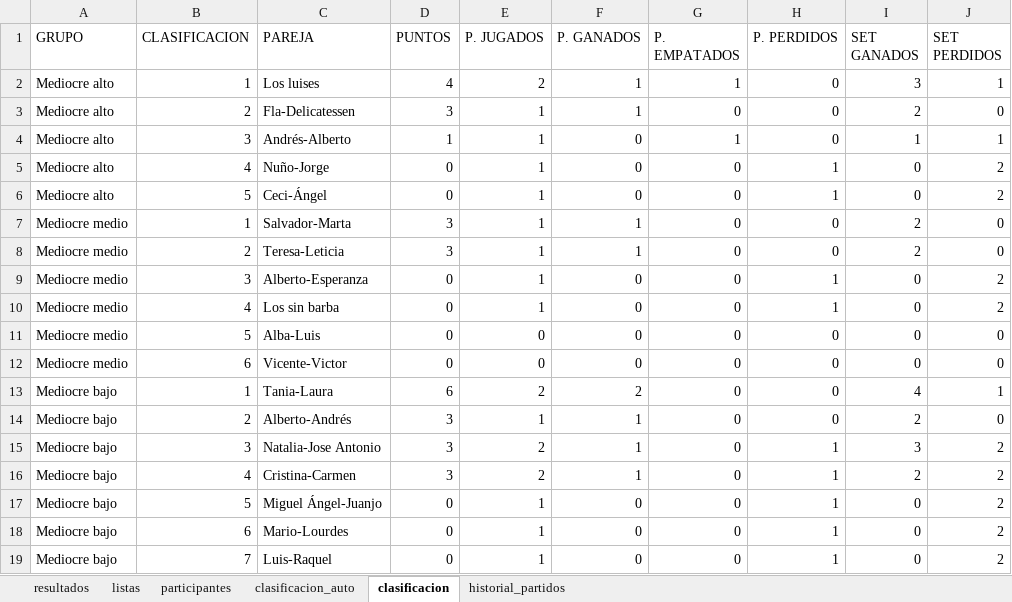
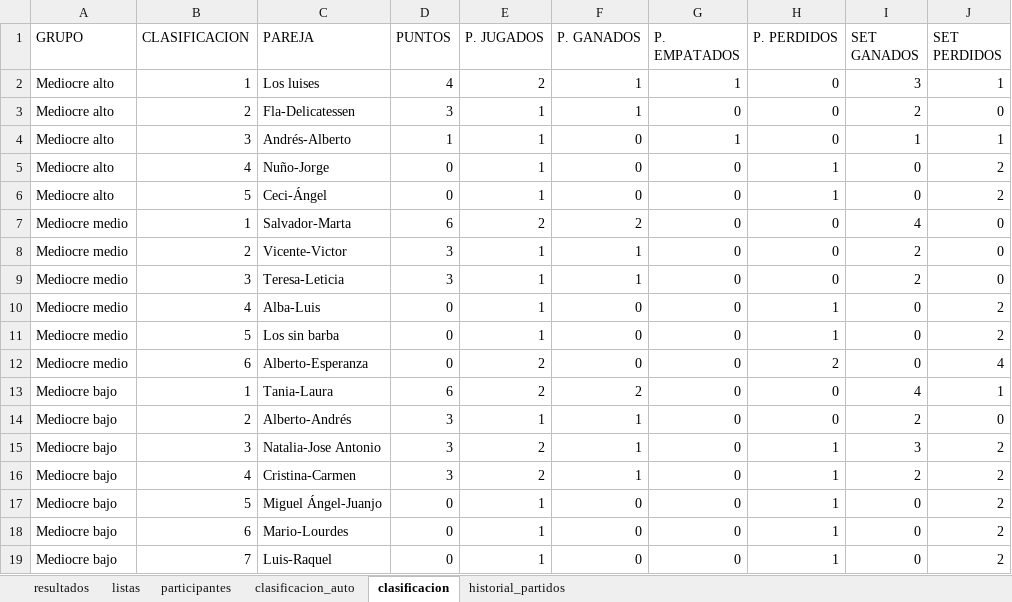
Before and after one commit to lcalle268/campeonato-padel, an Excel workbook: padel.xlsx, sheet clasificacion, drawn as a sheet; values as stored, in another font and other column widths than the file's, no borders; removed rows and columns are numbered as before the commit, all else as after; the diff names each change by its address in the sheet, - before the commit and + after, or states it on an @@ line.

```diff
--- a/padel.xlsx (sheet clasificacion)
+++ b/padel.xlsx (sheet clasificacion)
-D7 (PUNTOS): 3
+D7 (PUNTOS): 6
-E7 (P. JUGADOS): 1
+E7 (P. JUGADOS): 2
-F7 (P. GANADOS): 1
+F7 (P. GANADOS): 2
-I7 (SET GANADOS): 2
+I7 (SET GANADOS): 4
+row 8: Mediocre medio | 2 | Vicente-Victor | 3 | 1 | 1 | 0 | 0 | 2 | 0
-B9 (CLASIFICACION): 2
+B9 (CLASIFICACION): 3
-B10 (CLASIFICACION): 3
+B10 (CLASIFICACION): 4
-C10 (PAREJA): Alberto-Esperanza
+C10 (PAREJA): Alba-Luis
-B11 (CLASIFICACION): 4
+B11 (CLASIFICACION): 5
-row 11: Mediocre medio | 5 | Alba-Luis | 0 | 0 | 0 | 0 | 0 | 0 | 0
-C12 (PAREJA): Vicente-Victor
+C12 (PAREJA): Alberto-Esperanza
-E12 (P. JUGADOS): 0
+E12 (P. JUGADOS): 2
-H12 (P. PERDIDOS): 0
+H12 (P. PERDIDOS): 2
-J12 (SET PERDIDOS): 0
+J12 (SET PERDIDOS): 4
```
Also changed, not shown: sheet historial_partidos, sheet clasificacion_auto, sheet resultados.
